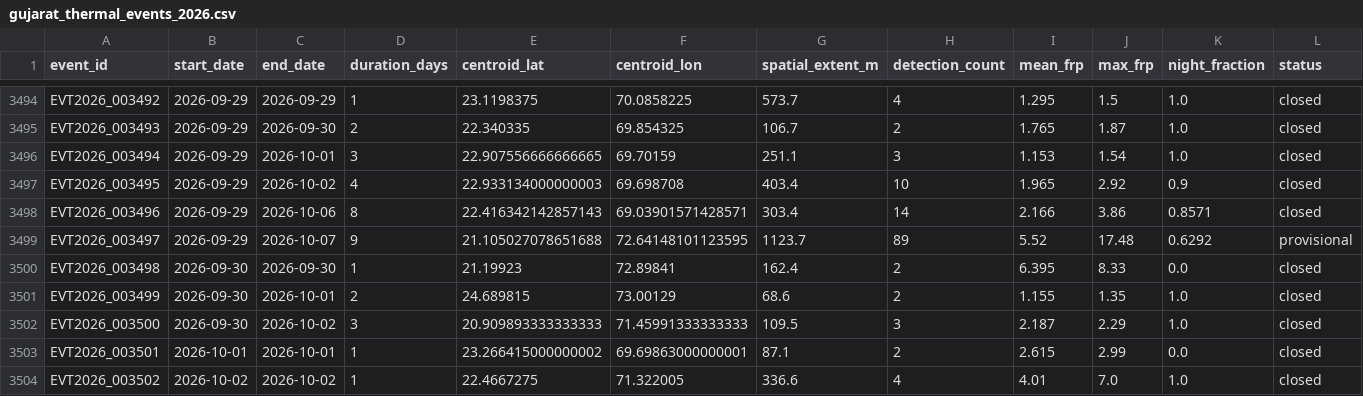
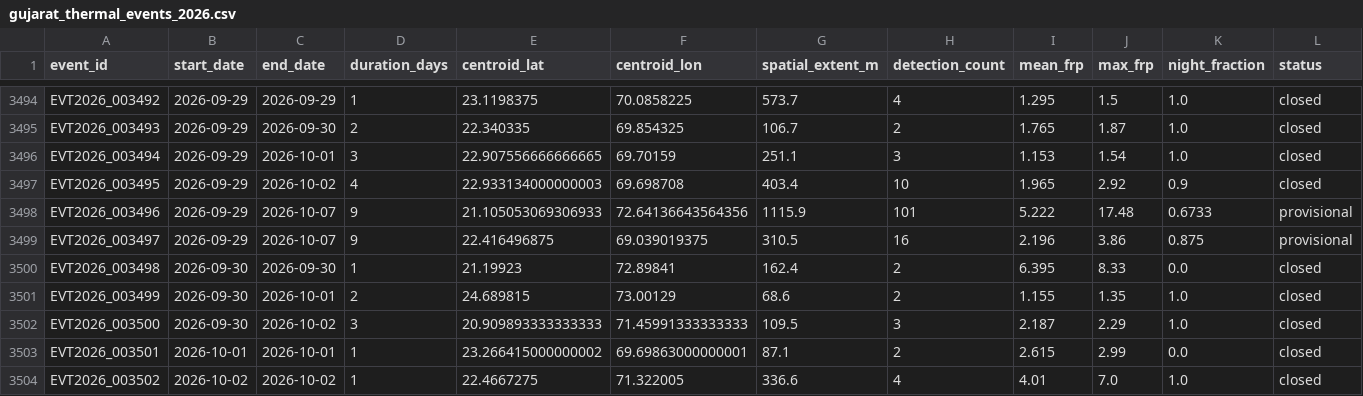
Before and after one commit to suvarchaw/Thermoscope, a CSV file: data/processed/gujarat_thermal_events_2026.csv, drawn as a sheet; only a part is shown, gaps mark what is left out; the diff covers the shown part only.

```diff
--- a/data/processed/gujarat_thermal_events_2026.csv
+++ b/data/processed/gujarat_thermal_events_2026.csv
@@ -3497,4 +3497,4 @@ EVT2026_003494,2026-09-29,2026-10-01,3,22.907556666666665,69.70159,251.1,3,1.153
 EVT2026_003495,2026-09-29,2026-10-02,4,22.933134000000003,69.698708,403.4,10,1.965,2.92,0.9,closed
-EVT2026_003496,2026-09-29,2026-10-06,8,22.416342142857143,69.03901571428571,303.4,14,2.166,3.86,0.8571,closed
-EVT2026_003497,2026-09-29,2026-10-07,9,21.105027078651688,72.64148101123595,1123.7,89,5.52,17.48,0.6292,provisional
+EVT2026_003496,2026-09-29,2026-10-07,9,21.105053069306933,72.64136643564356,1115.9,101,5.222,17.48,0.6733,provisional
+EVT2026_003497,2026-09-29,2026-10-07,9,22.416496875,69.039019375,310.5,16,2.196,3.86,0.875,provisional
 EVT2026_003498,2026-09-30,2026-09-30,1,21.19923,72.89841,162.4,2,6.395,8.33,0.0,closed
```
Also changed, not shown: 29 edited cells elsewhere in this file, data/processed/gujarat_event_evidence_2026.csv, 3 other files.
